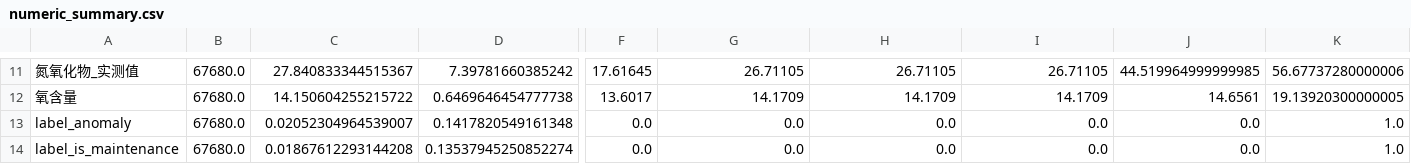
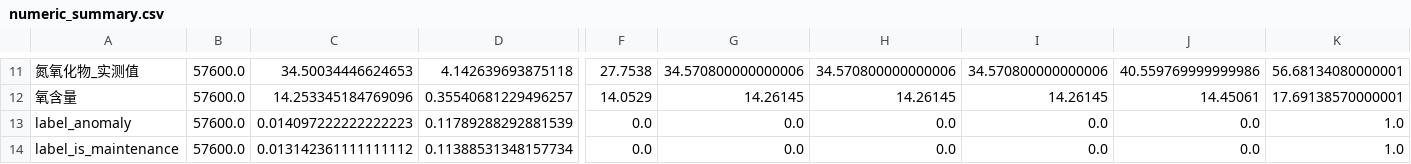
Before and after one commit to lihanwen1017769643/baosteel_models, a CSV file: outputs/tables/numeric_summary.csv, drawn as a sheet; only a part is shown, gaps mark what is left out; the diff covers the shown part only; the diff names each change by its address in the sheet, - before the commit and + after, or states it on an @@ line.

```diff
--- a/outputs/tables/numeric_summary.csv
+++ b/outputs/tables/numeric_summary.csv
-B11:B14: 67680.0
+B11:B14: 57600.0
-C11: 27.840833344515367
+C11: 34.50034446624653
-D11: 7.39781660385242
+D11: 4.142639693875118
-F11: 17.61645
+F11: 27.7538
-G11: 26.71105
+G11: 34.570800000000006
-H11: 26.71105
+H11: 34.570800000000006
-I11: 26.71105
+I11: 34.570800000000006
-J11: 44.519964999999985
+J11: 40.559769999999986
-K11: 56.67737280000006
+K11: 56.68134080000001
-C12: 14.150604255215722
+C12: 14.253345184769096
-D12: 0.6469646454777738
+D12: 0.35540681229496257
-F12: 13.6017
+F12: 14.0529
-G12: 14.1709
+G12: 14.26145
-H12: 14.1709
+H12: 14.26145
-I12: 14.1709
+I12: 14.26145
-J12: 14.6561
+J12: 14.45061
-K12: 19.13920300000005
+K12: 17.69138570000001
-C13: 0.02052304964539007
+C13: 0.014097222222222223
-D13: 0.1417820549161348
+D13: 0.11789288292881539
-C14: 0.01867612293144208
+C14: 0.013142361111111112
-D14: 0.13537945250852274
+D14: 0.11388531348157734
```
Also changed, not shown: 90 edited cells elsewhere in this file, outputs/tables/missing_ratio_all_columns.csv, outputs/tables/model_results.csv, 35 other files.
